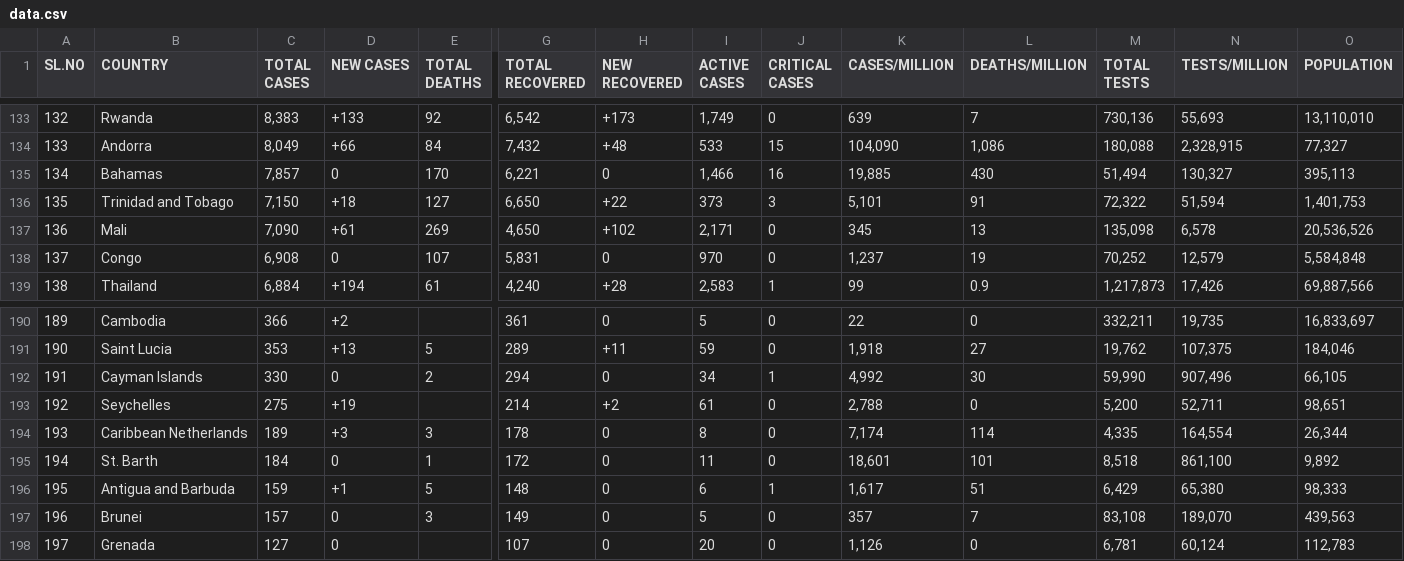
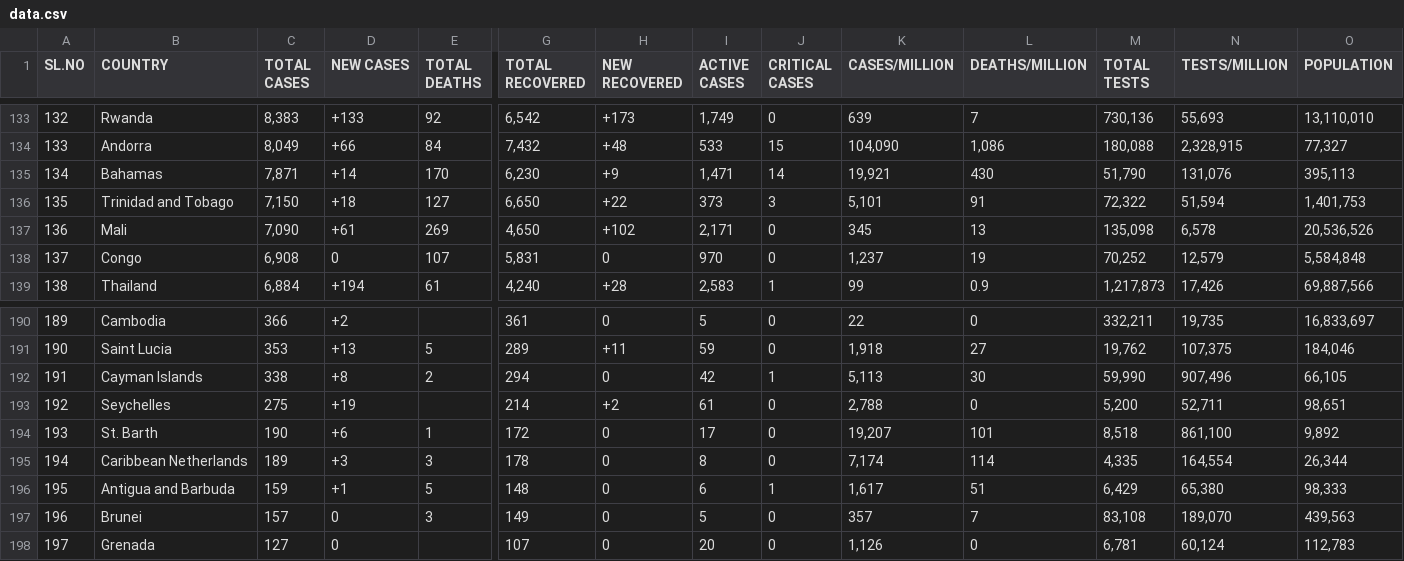
Before and after one commit to deb12378/CV-19, a CSV file: data.csv, drawn as a sheet; only a part is shown, gaps mark what is left out; the diff covers the shown part only; the diff names each change by its address in the sheet, - before the commit and + after, or states it on an @@ line.

```diff
--- a/data.csv
+++ b/data.csv
-C135 (TOTAL CASES): 7,857
+C135 (TOTAL CASES): 7,871
-D135 (NEW CASES): 0
+D135 (NEW CASES): +14
-G135 (TOTAL RECOVERED): 6,221
+G135 (TOTAL RECOVERED): 6,230
-H135 (NEW RECOVERED): 0
+H135 (NEW RECOVERED): +9
-I135 (ACTIVE CASES): 1,466
+I135 (ACTIVE CASES): 1,471
-J135 (CRITICAL CASES): 16
+J135 (CRITICAL CASES): 14
-K135 (CASES/MILLION): 19,885
+K135 (CASES/MILLION): 19,921
-M135 (TOTAL TESTS): 51,494
+M135 (TOTAL TESTS): 51,790
-N135 (TESTS/MILLION): 130,327
+N135 (TESTS/MILLION): 131,076
-C192 (TOTAL CASES): 330
+C192 (TOTAL CASES): 338
-D192 (NEW CASES): 0
+D192 (NEW CASES): +8
-I192 (ACTIVE CASES): 34
+I192 (ACTIVE CASES): 42
-K192 (CASES/MILLION): 4,992
+K192 (CASES/MILLION): 5,113
-B194 (COUNTRY): Caribbean Netherlands
+B194 (COUNTRY): St. Barth
-C194 (TOTAL CASES): 189
+C194 (TOTAL CASES): 190
-D194 (NEW CASES): +3
+D194 (NEW CASES): +6
-E194 (TOTAL DEATHS): 3
+E194 (TOTAL DEATHS): 1
-G194 (TOTAL RECOVERED): 178
+G194 (TOTAL RECOVERED): 172
-I194 (ACTIVE CASES): 8
+I194 (ACTIVE CASES): 17
-K194 (CASES/MILLION): 7,174
+K194 (CASES/MILLION): 19,207
-L194 (DEATHS/MILLION): 114
+L194 (DEATHS/MILLION): 101
-M194 (TOTAL TESTS): 4,335
+M194 (TOTAL TESTS): 8,518
-N194 (TESTS/MILLION): 164,554
+N194 (TESTS/MILLION): 861,100
-O194 (POPULATION): 26,344
+O194 (POPULATION): 9,892
-B195 (COUNTRY): St. Barth
+B195 (COUNTRY): Caribbean Netherlands
-C195 (TOTAL CASES): 184
+C195 (TOTAL CASES): 189
-D195 (NEW CASES): 0
+D195 (NEW CASES): +3
-E195 (TOTAL DEATHS): 1
+E195 (TOTAL DEATHS): 3
-G195 (TOTAL RECOVERED): 172
+G195 (TOTAL RECOVERED): 178
-I195 (ACTIVE CASES): 11
+I195 (ACTIVE CASES): 8
-K195 (CASES/MILLION): 18,601
+K195 (CASES/MILLION): 7,174
-L195 (DEATHS/MILLION): 101
+L195 (DEATHS/MILLION): 114
-M195 (TOTAL TESTS): 8,518
+M195 (TOTAL TESTS): 4,335
-N195 (TESTS/MILLION): 861,100
+N195 (TESTS/MILLION): 164,554
-O195 (POPULATION): 9,892
+O195 (POPULATION): 26,344
```
Also changed, not shown: 3 added rows, 3 removed rows and 54 edited cells elsewhere in this file.
